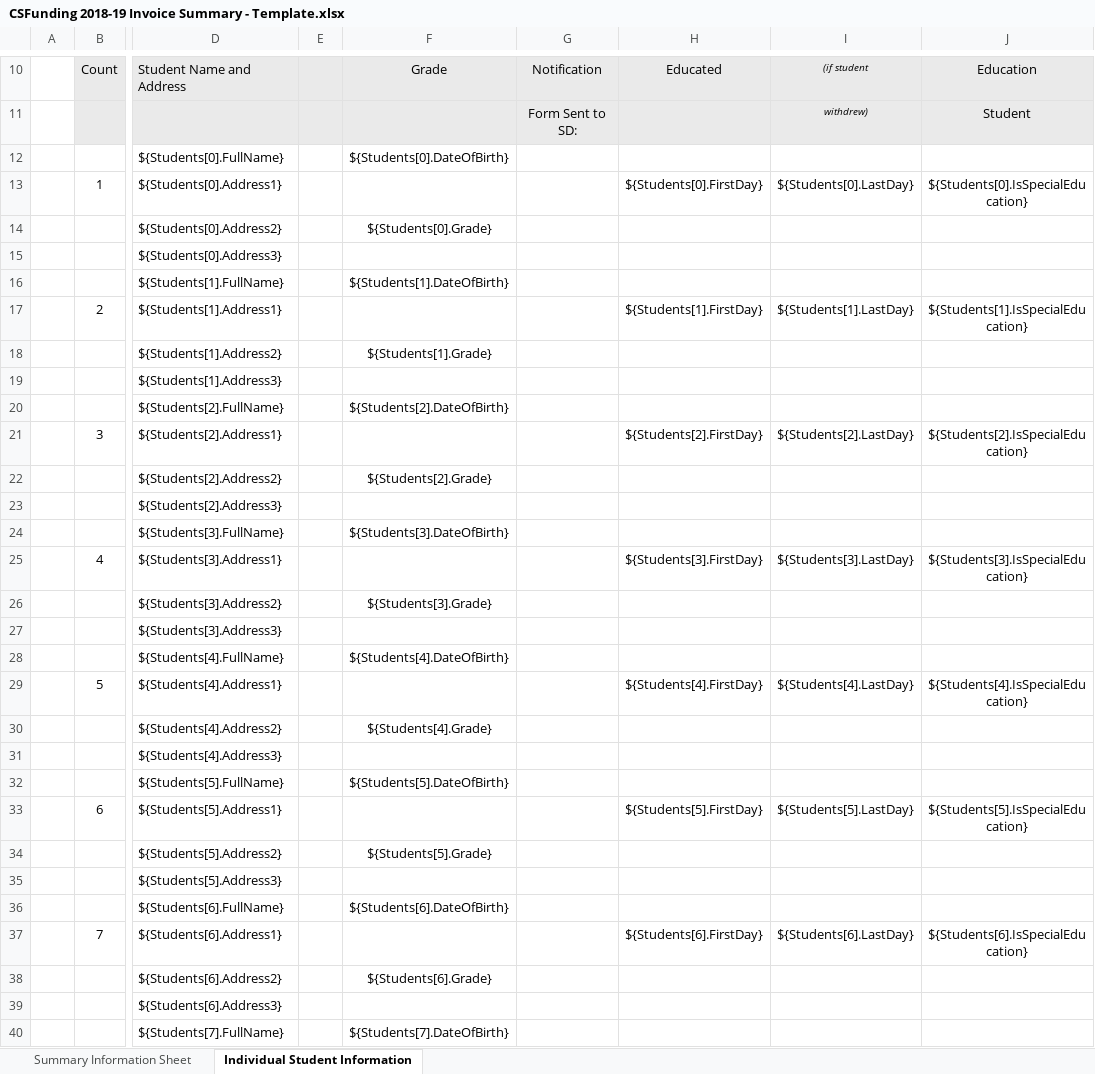
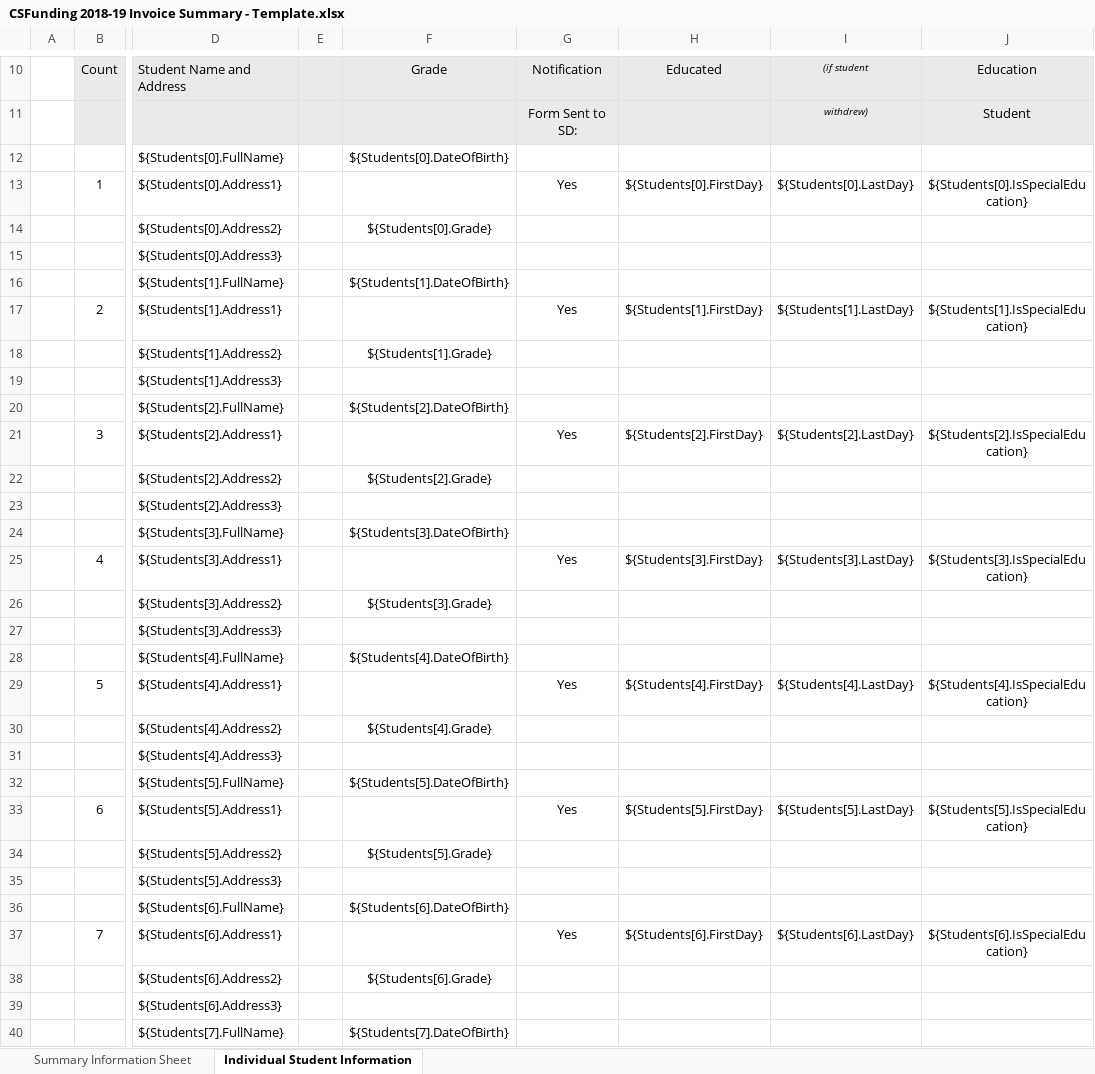
Before and after one commit to PACyberCharterSchool/billing-app, an Excel workbook: api/Templates/CSFunding 2018-19 Invoice Summary - Template.xlsx, sheet Individual Student Information, drawn as a sheet; only a part is shown, gaps mark what is left out; values as stored, in another font and other column widths than the file's, no borders; charts and pictures not drawn; the diff covers the shown part only; the diff names each change by its address in the sheet, - before the commit and + after, or states it on an @@ line.

Commit message:
Needed to add some more info to the templates.

```diff
--- a/api/Templates/CSFunding 2018-19 Invoice Summary - Template.xlsx (sheet Individual Student Information)
+++ b/api/Templates/CSFunding 2018-19 Invoice Summary - Template.xlsx (sheet Individual Student Information)
-G13: (empty)
+G13: Yes
-G17: (empty)
+G17: Yes
-G21: (empty)
+G21: Yes
-G25: (empty)
+G25: Yes
-G29: (empty)
+G29: Yes
-G33: (empty)
+G33: Yes
-G37: (empty)
+G37: Yes
```
Also changed, not shown: 1 edited cell elsewhere in this sheet, api/Templates/CSFunding 2018-19 Bulk Invoice Summary - Template.xlsx, 2 other files.
